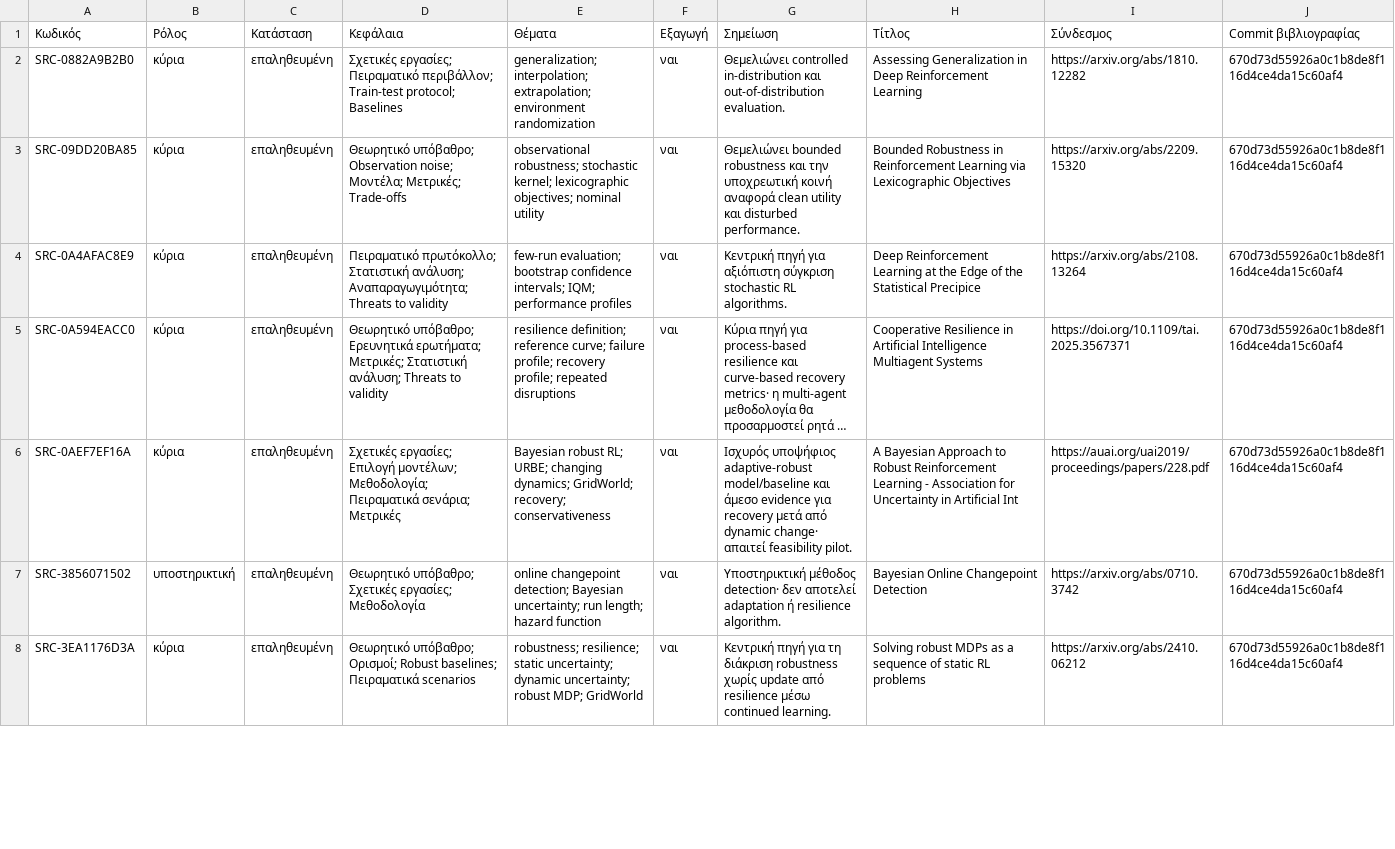
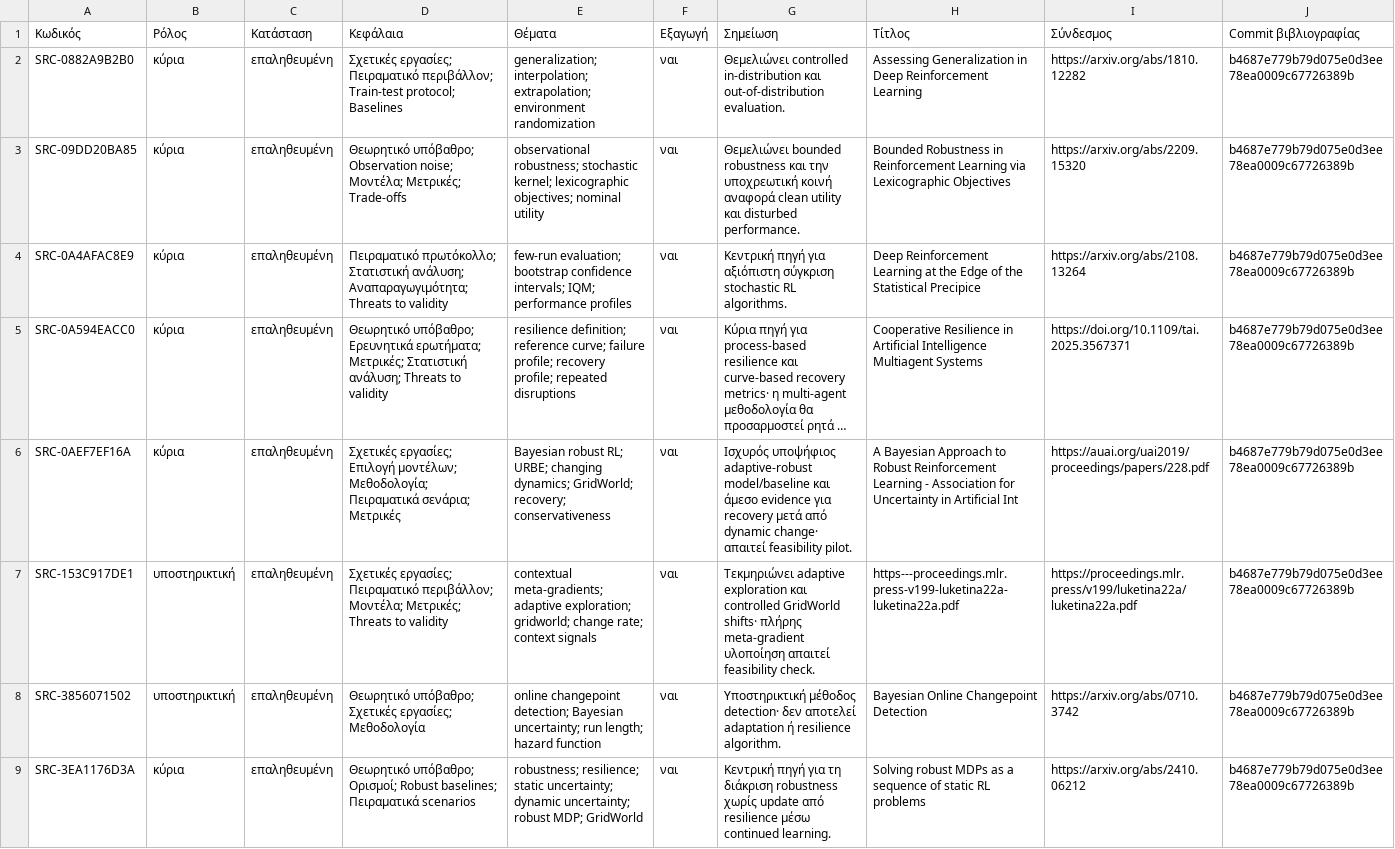
Before and after one commit to MariosGiannakaras/ThesisBibliography, a CSV file: πακέτο-διπλωματικής/manifest.csv, drawn as a sheet; only a part is shown; long unchanged cells end in …; addresses are those after the commit; the diff covers the shown part only; the diff names each change by its address in the sheet, - before the commit and + after, or states it on an @@ line.

```diff
--- a/πακέτο-διπλωματικής/manifest.csv
+++ b/πακέτο-διπλωματικής/manifest.csv
-J2:J6 (Commit βιβλιογραφίας): 670d73d55926a0c1b8de8f116d4ce4da15c60af4
+J2:J6 (Commit βιβλιογραφίας): b4687e779b79d075e0d3ee78ea0009c67726389b
+row 7: SRC-153C917DE1 | υποστηρικτική | επαληθευμένη | Σχετικές εργασίες; Πειραματικό περιβάλλον; Μοντέλα; Μετρικές; Threats to validity | contextual meta-gradients; adaptive exploration; gridworld; change rate; context signals | ναι | Τεκμηριώνει adaptive exploration και controlled GridWorld shifts· πλήρης meta-gradient υλοποίηση απαιτεί feasibility check. | https---proceedings.mlr.press-v199-luketina22a-luketina22a.pdf | https://proceedings.mlr.press/v199/luketina22a/luketina22a.pdf | b4687e779b79d075e0d3ee78ea0009c67726389b
-J8:J9 (Commit βιβλιογραφίας): 670d73d55926a0c1b8de8f116d4ce4da15c60af4
+J8:J9 (Commit βιβλιογραφίας): b4687e779b79d075e0d3ee78ea0009c67726389b
```
Also changed, not shown: 1 added row and 6 edited cells elsewhere in this file, κατάλογος/κατάσταση-αναλύσεων.csv, πακέτο-διπλωματικής/κατάλογος/πηγές.csv, 7 other files.
